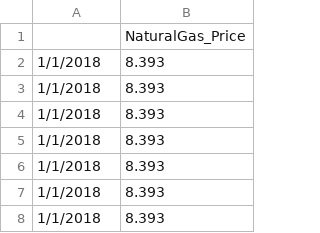
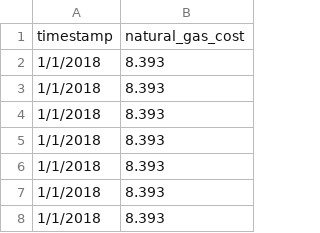
Before and after one commit to VOLTTRON/econ-dispatch, a CSV file: scenario_a/natural_gas_price_LA.csv, drawn as a sheet; only a part is shown.

Commit message:
Fix scenario A names.

```diff
--- a/scenario_a/natural_gas_price_LA.csv
+++ b/scenario_a/natural_gas_price_LA.csv
@@ -1,2 +1,2 @@
-,NaturalGas_Price
+timestamp,natural_gas_cost
 1/1/2018,8.393
```
Also changed, not shown: scenario_a/electricity_price_LA.csv, scenario_a/electricity_price_NY.csv, 2 other files.
